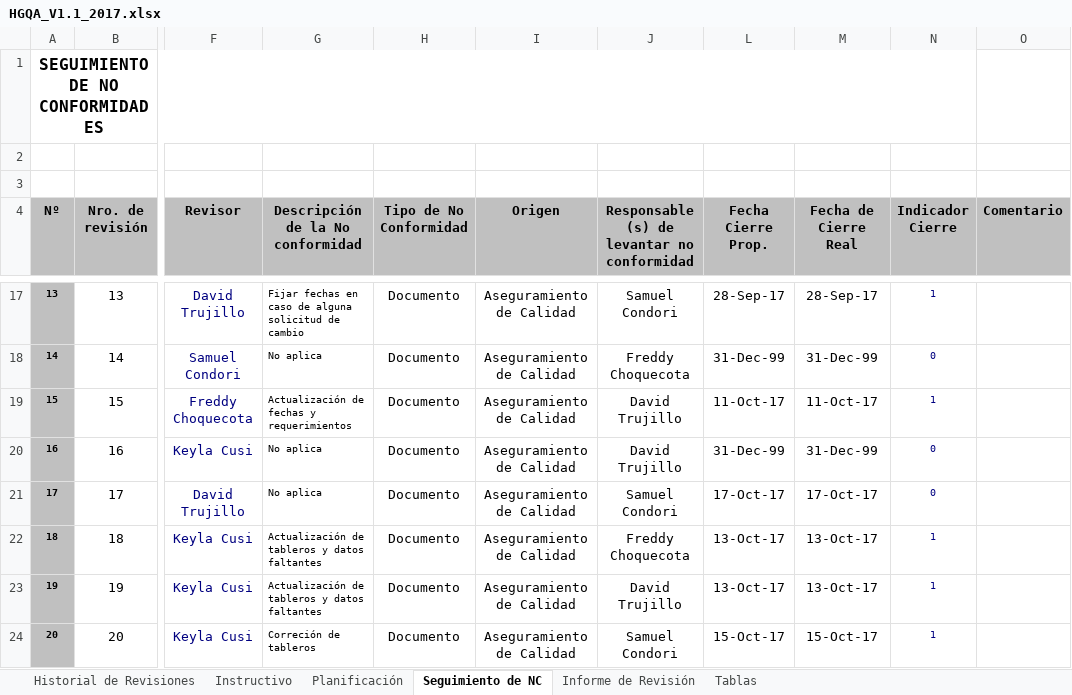
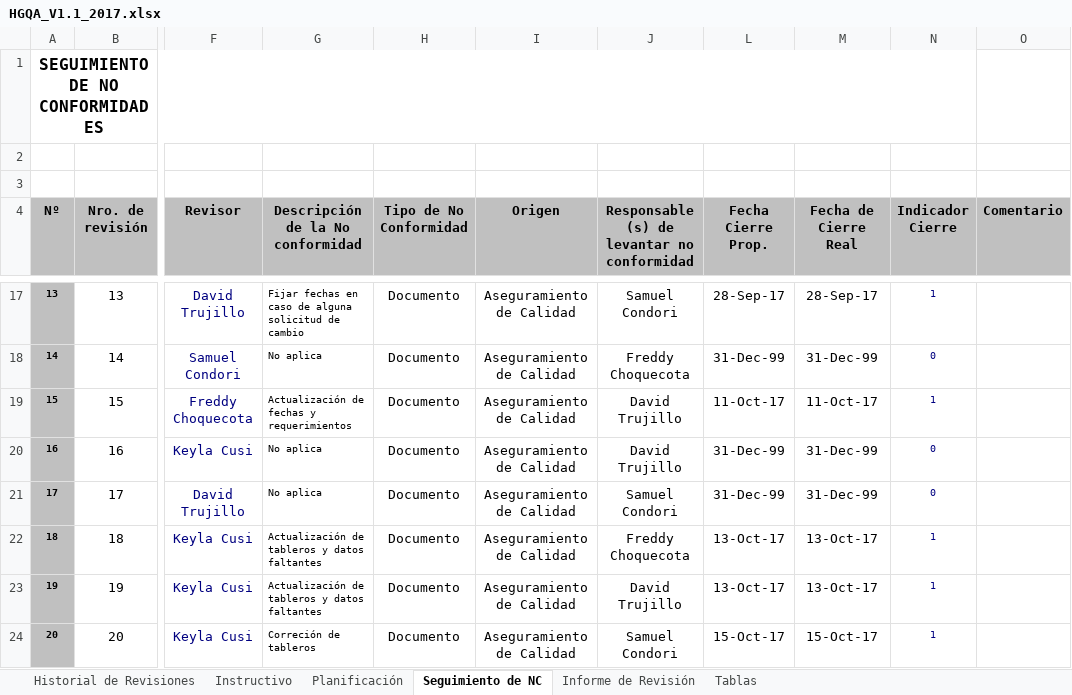
Before and after one commit to acporras/documentationStaradmin, an Excel workbook: Area de proceso PPQA/HGQA_V1.1_2017.xlsx, sheet Seguimiento de NC, drawn as a sheet; only a part is shown, gaps mark what is left out; values as stored, in another font and other column widths than the file's, no borders; charts and pictures not drawn; the diff names each change by its address in the sheet, - before the commit and + after, or states it on an @@ line.

```diff
--- a/Area de proceso PPQA/HGQA_V1.1_2017.xlsx (sheet Seguimiento de NC)
+++ b/Area de proceso PPQA/HGQA_V1.1_2017.xlsx (sheet Seguimiento de NC)
-L21 (Fecha Cierre Prop.): 17-Oct-17
+L21 (Fecha Cierre Prop.): 31-Dec-99
-M21 (Fecha de Cierre Real): 17-Oct-17
+M21 (Fecha de Cierre Real): 31-Dec-99
```
Also changed, not shown: sheet Informe de Revisión, sheet Planificación, sheet Historial de Revisiones, sheet Instructivo, charts or pictures.
